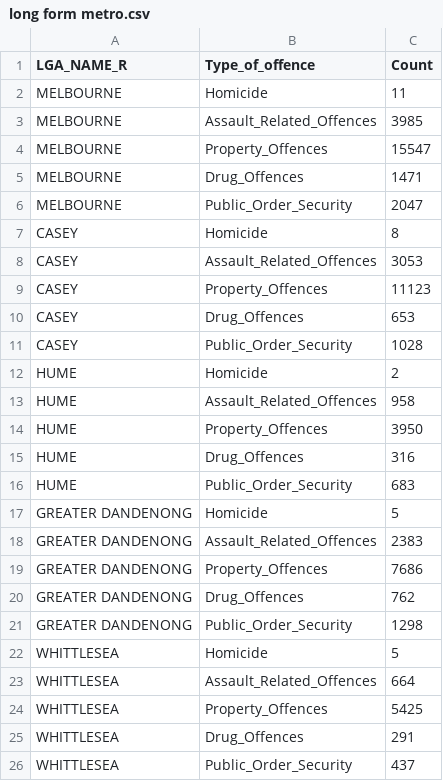
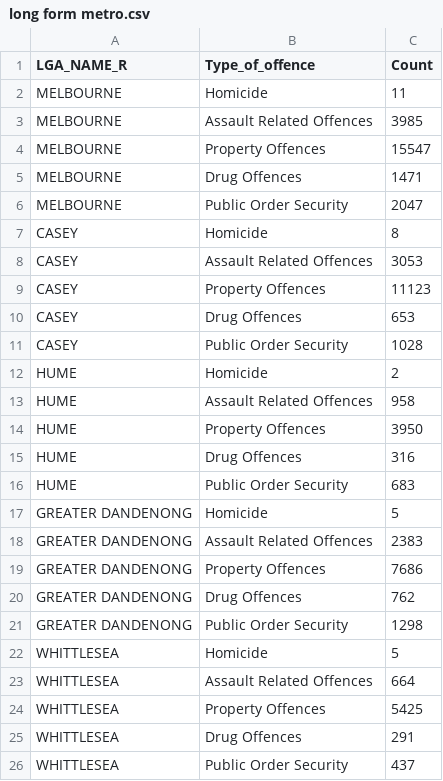
Before and after one commit to Dovahzilla/FIT3179, a CSV file: long form metro.csv, drawn as a sheet.

Commit message:
Update long form metro.csv

```diff
--- a/long form metro.csv
+++ b/long form metro.csv
@@ -2,25 +2,25 @@
 MELBOURNE,Homicide,11
-MELBOURNE,Assault_Related_Offences,3985
-MELBOURNE,Property_Offences,15547
-MELBOURNE,Drug_Offences,1471
-MELBOURNE,Public_Order_Security,2047
+MELBOURNE,Assault Related Offences,3985
+MELBOURNE,Property Offences,15547
+MELBOURNE,Drug Offences,1471
+MELBOURNE,Public Order Security,2047
 CASEY,Homicide,8
-CASEY,Assault_Related_Offences,3053
-CASEY,Property_Offences,11123
-CASEY,Drug_Offences,653
-CASEY,Public_Order_Security,1028
+CASEY,Assault Related Offences,3053
+CASEY,Property Offences,11123
+CASEY,Drug Offences,653
+CASEY,Public Order Security,1028
 HUME,Homicide,2
-HUME,Assault_Related_Offences,958
-HUME,Property_Offences,3950
-HUME,Drug_Offences,316
-HUME,Public_Order_Security,683
+HUME,Assault Related Offences,958
+HUME,Property Offences,3950
+HUME,Drug Offences,316
+HUME,Public Order Security,683
 GREATER DANDENONG,Homicide,5
-GREATER DANDENONG,Assault_Related_Offences,2383
-GREATER DANDENONG,Property_Offences,7686
-GREATER DANDENONG,Drug_Offences,762
-GREATER DANDENONG,Public_Order_Security,1298
+GREATER DANDENONG,Assault Related Offences,2383
+GREATER DANDENONG,Property Offences,7686
+GREATER DANDENONG,Drug Offences,762
+GREATER DANDENONG,Public Order Security,1298
 WHITTLESEA,Homicide,5
-WHITTLESEA,Assault_Related_Offences,664
-WHITTLESEA,Property_Offences,5425
-WHITTLESEA,Drug_Offences,291
-WHITTLESEA,Public_Order_Security,437
+WHITTLESEA,Assault Related Offences,664
+WHITTLESEA,Property Offences,5425
+WHITTLESEA,Drug Offences,291
+WHITTLESEA,Public Order Security,437
```
